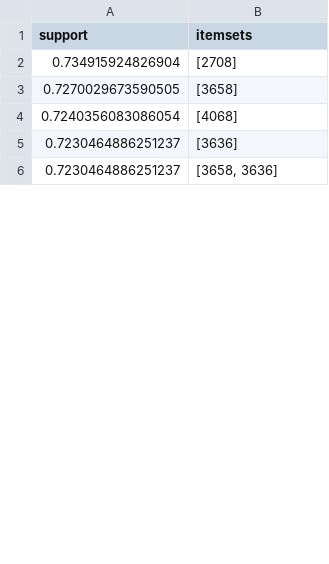
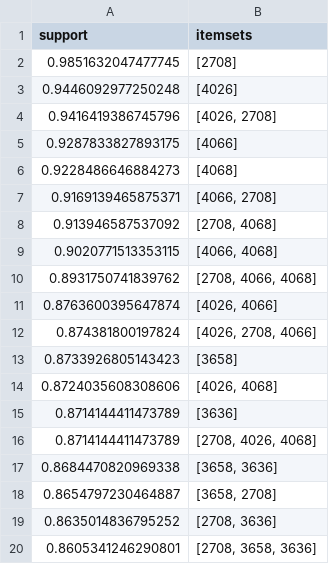
Before and after one commit to Wassim-AlKhouri/data_mining, a CSV file: results/results_database.csv, drawn as a sheet; only a part is shown; the diff covers the shown part only.

```diff
--- a/results/results_database.csv
+++ b/results/results_database.csv
@@ -1,6 +1,20 @@
 support;itemsets
-0.734915924826904;[2708]
-0.7270029673590505;[3658]
-0.7240356083086054;[4068]
-0.7230464886251237;[3636]
-0.7230464886251237;[3658, 3636]
+0.9851632047477745;[2708]
+0.9446092977250248;[4026]
+0.9416419386745796;[4026, 2708]
+0.9287833827893175;[4066]
+0.9228486646884273;[4068]
+0.9169139465875371;[4066, 2708]
+0.913946587537092;[2708, 4068]
+0.9020771513353115;[4066, 4068]
+0.8931750741839762;[2708, 4066, 4068]
+0.8763600395647874;[4026, 4066]
+0.874381800197824;[4026, 2708, 4066]
+0.8733926805143423;[3658]
+0.8724035608308606;[4026, 4068]
+0.8714144411473789;[3636]
+0.8714144411473789;[2708, 4026, 4068]
+0.8684470820969338;[3658, 3636]
+0.8654797230464887;[3658, 2708]
+0.8635014836795252;[2708, 3636]
+0.8605341246290801;[2708, 3658, 3636]
```
Also changed, not shown: 62 added rows, 1 removed row and 1 edited cell elsewhere in this file, results/results_9.csv, 20 other files.
